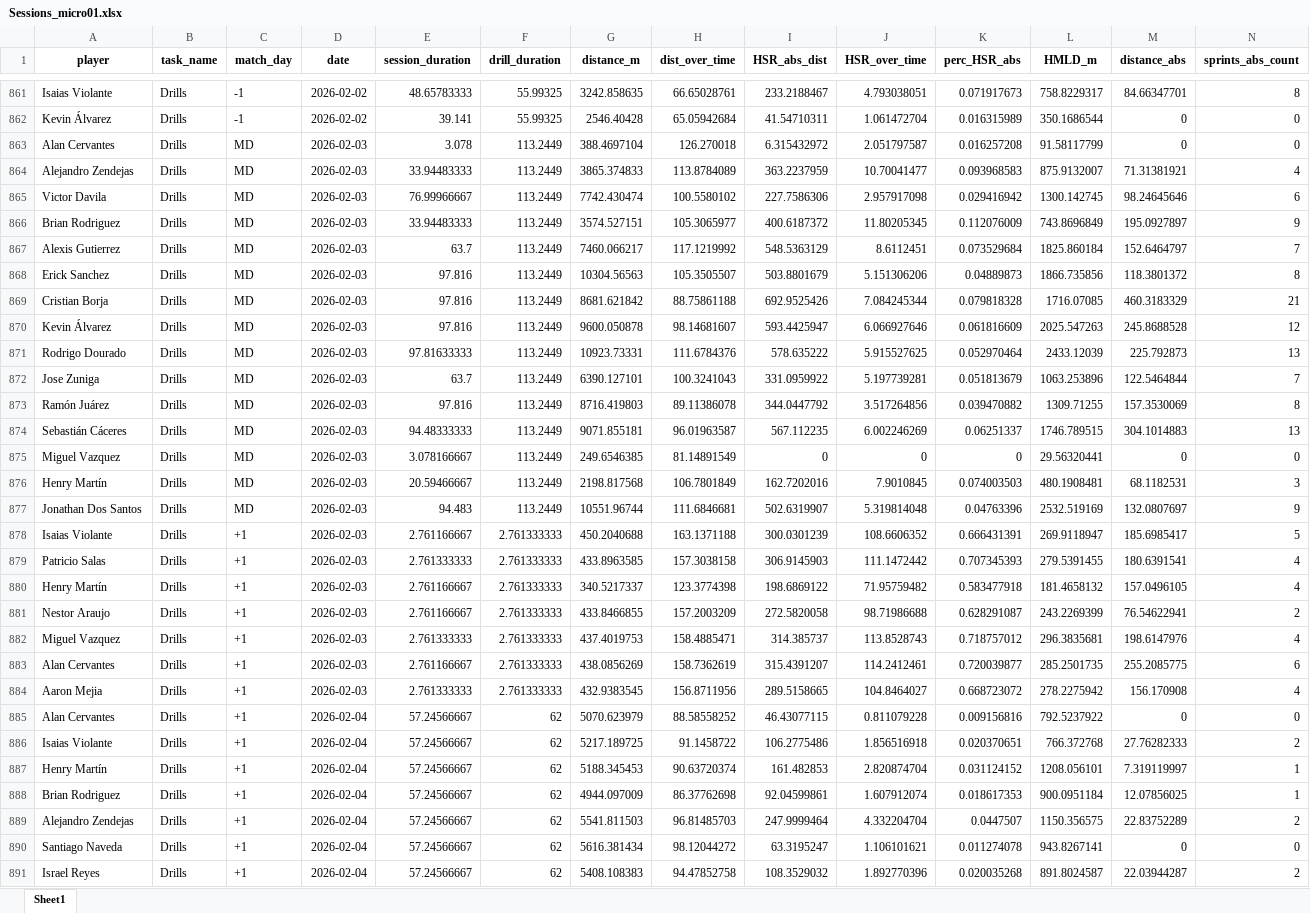
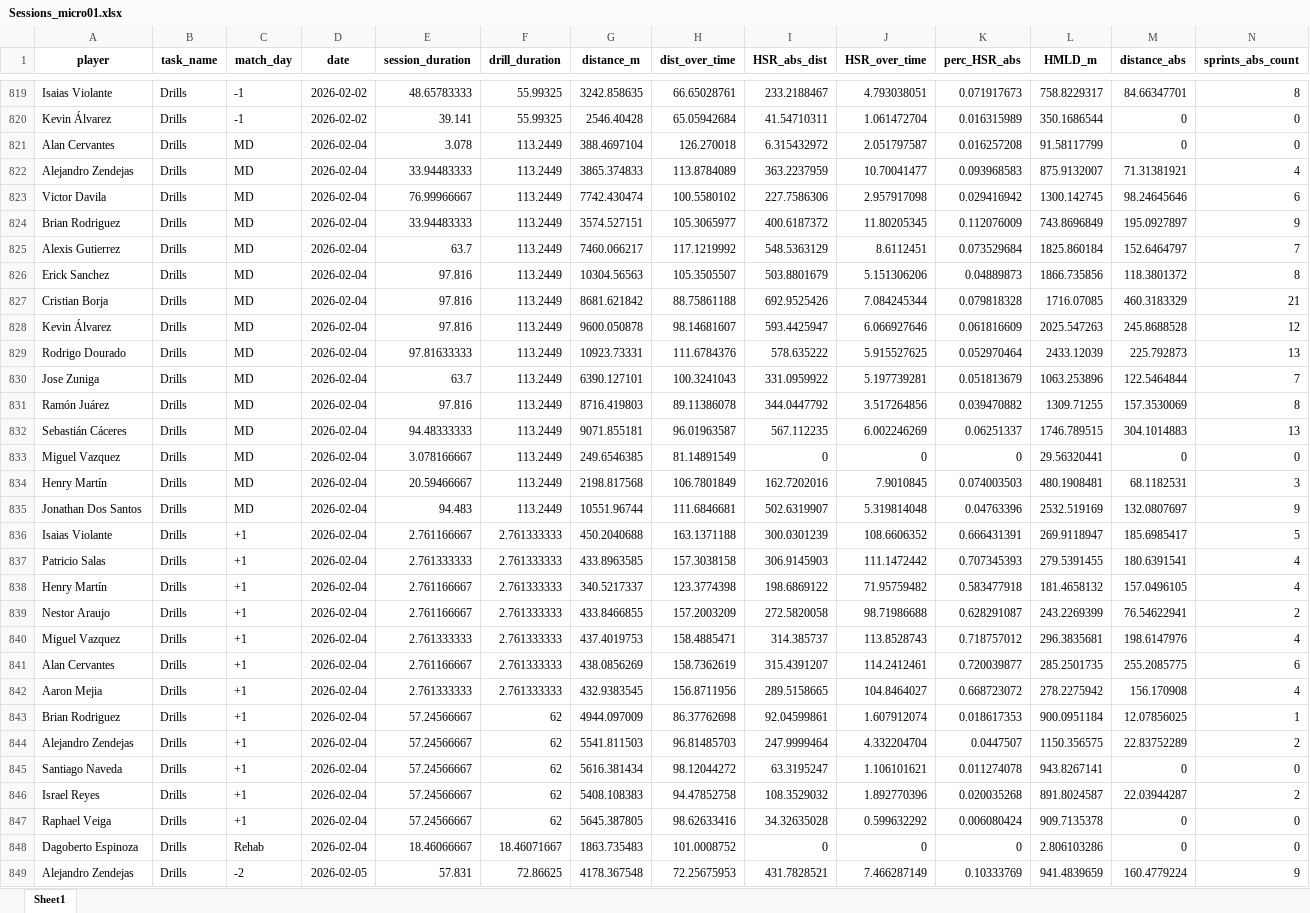
Before and after one commit to mr2293/club_america_dashboard, an Excel workbook: data/Sessions_micro01.xlsx, sheet Sheet1, drawn as a sheet; only a part is shown, gaps mark what is left out; the shorter side is filled out with more unchanged rows; values as stored, in another font and other column widths than the file's, no borders; removed rows and columns are numbered as before the commit, all else as after; rows hold the shown columns only; the diff covers the shown part only; the diff names each change by its address in the sheet, - before the commit and + after, or states it on an @@ line.

```diff
--- a/data/Sessions_micro01.xlsx (sheet Sheet1)
+++ b/data/Sessions_micro01.xlsx (sheet Sheet1)
-D821:D842 (date): 2026-02-03
+D821:D842 (date): 2026-02-04
-row 885: Alan Cervantes | Drills | +1 | 2026-02-04 | 57.24566667 | 62 | 5070.623979 | 88.58558252 | 46.43077115 | 0.811079228 | 0.009156816 | 792.5237922 | 0 | 0
-row 886: Isaias Violante | Drills | +1 | 2026-02-04 | 57.24566667 | 62 | 5217.189725 | 91.1458722 | 106.2775486 | 1.856516918 | 0.020370651 | 766.372768 | 27.76282333 | 2
-row 887: Henry Martín | Drills | +1 | 2026-02-04 | 57.24566667 | 62 | 5188.345453 | 90.63720374 | 161.482853 | 2.820874704 | 0.031124152 | 1208.056101 | 7.319119997 | 1
```
Also changed, not shown: 56 removed rows and 349 edited cells elsewhere in this sheet, 2 other files.
